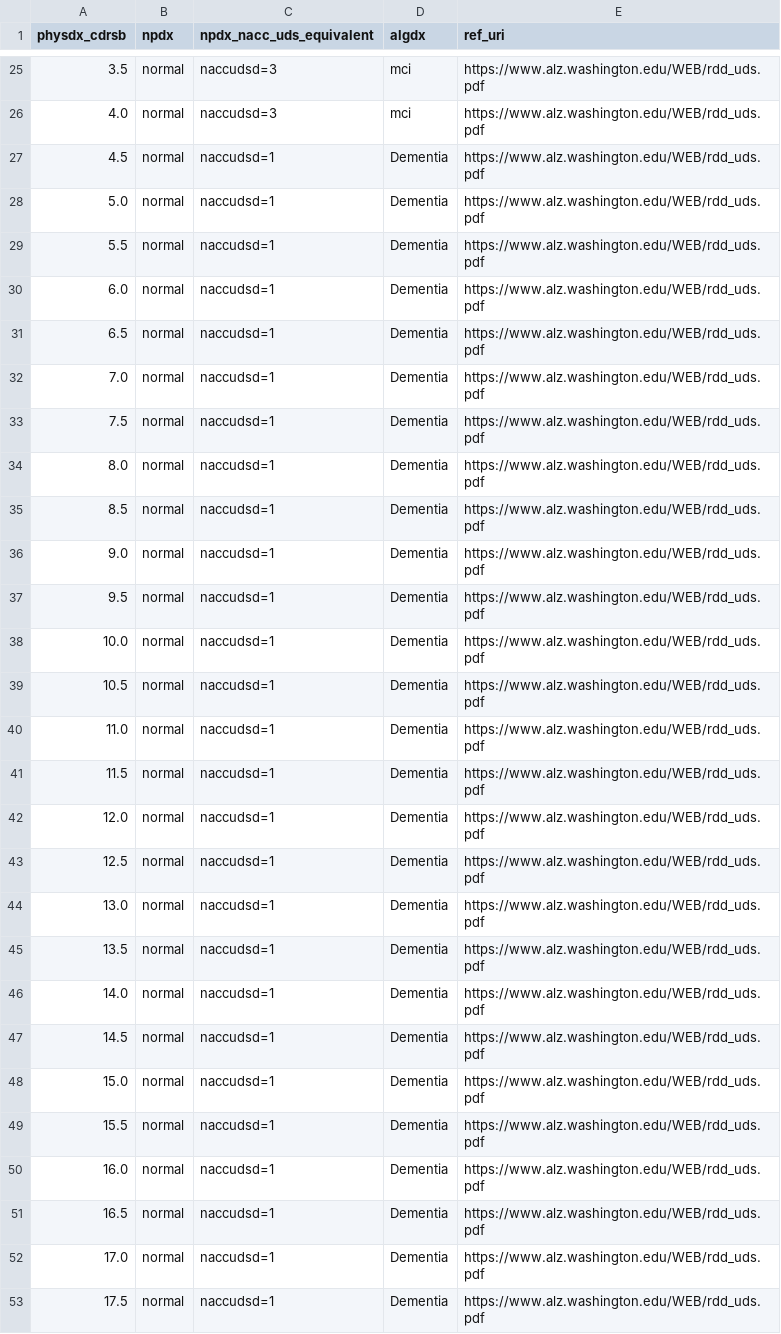
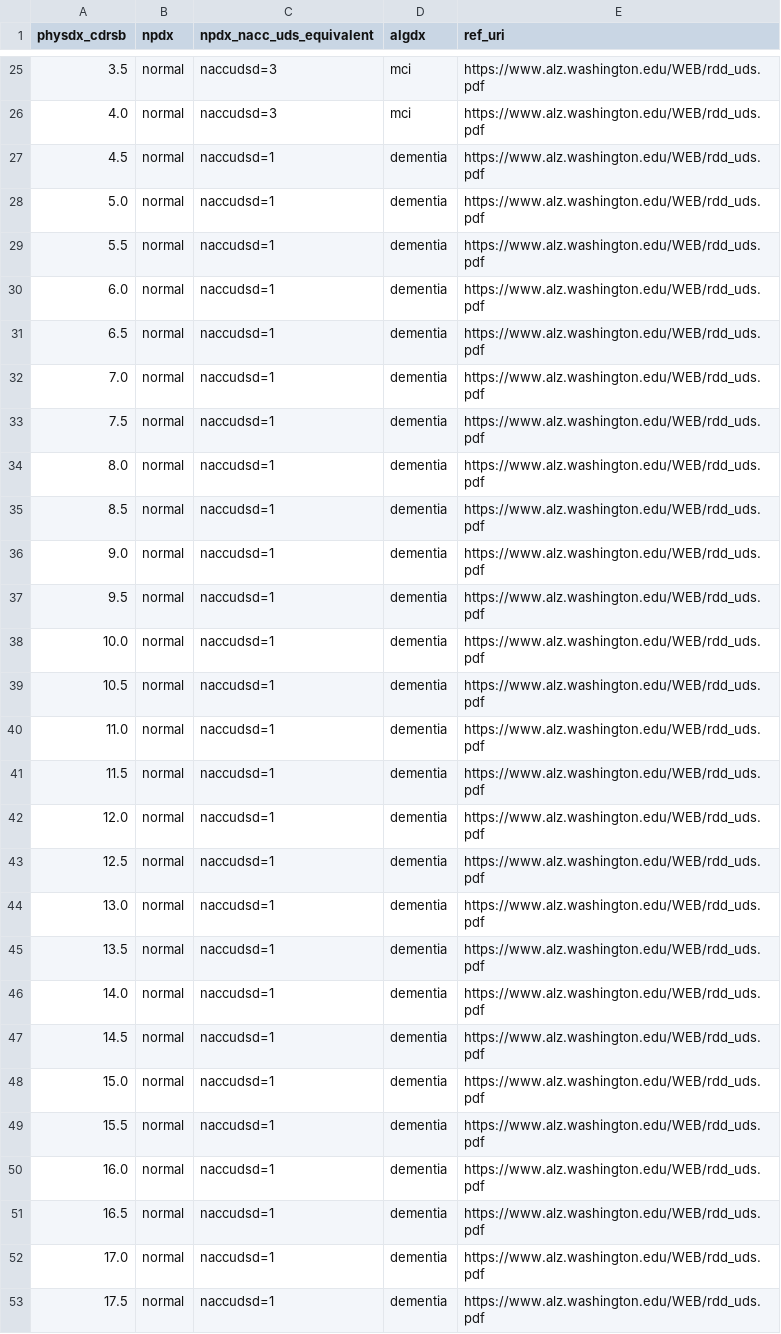
Before and after one commit to senrabc/dxster_nacc, a CSV file: docs/ealgdx_algorithm_table.csv, drawn as a sheet; only a part is shown, gaps mark what is left out; the diff covers the shown part only.

```diff
--- a/docs/ealgdx_algorithm_table.csv
+++ b/docs/ealgdx_algorithm_table.csv
@@ -26,28 +26,28 @@ physdx_cdrsb,npdx,npdx_nacc_uds_equivalent,algdx,ref_uri
 "4.0","normal","naccudsd=3","mci","https://www.alz.washington.edu/WEB/rdd_uds.pdf"
-"4.5","normal","naccudsd=1","Dementia","https://www.alz.washington.edu/WEB/rdd_uds.pdf"
-"5.0","normal","naccudsd=1","Dementia","https://www.alz.washington.edu/WEB/rdd_uds.pdf"
-"5.5","normal","naccudsd=1","Dementia","https://www.alz.washington.edu/WEB/rdd_uds.pdf"
-"6.0","normal","naccudsd=1","Dementia","https://www.alz.washington.edu/WEB/rdd_uds.pdf"
-"6.5","normal","naccudsd=1","Dementia","https://www.alz.washington.edu/WEB/rdd_uds.pdf"
-"7.0","normal","naccudsd=1","Dementia","https://www.alz.washington.edu/WEB/rdd_uds.pdf"
-"7.5","normal","naccudsd=1","Dementia","https://www.alz.washington.edu/WEB/rdd_uds.pdf"
-"8.0","normal","naccudsd=1","Dementia","https://www.alz.washington.edu/WEB/rdd_uds.pdf"
-"8.5","normal","naccudsd=1","Dementia","https://www.alz.washington.edu/WEB/rdd_uds.pdf"
-"9.0","normal","naccudsd=1","Dementia","https://www.alz.washington.edu/WEB/rdd_uds.pdf"
-"9.5","normal","naccudsd=1","Dementia","https://www.alz.washington.edu/WEB/rdd_uds.pdf"
-"10.0","normal","naccudsd=1","Dementia","https://www.alz.washington.edu/WEB/rdd_uds.pdf"
-"10.5","normal","naccudsd=1","Dementia","https://www.alz.washington.edu/WEB/rdd_uds.pdf"
-"11.0","normal","naccudsd=1","Dementia","https://www.alz.washington.edu/WEB/rdd_uds.pdf"
-"11.5","normal","naccudsd=1","Dementia","https://www.alz.washington.edu/WEB/rdd_uds.pdf"
-"12.0","normal","naccudsd=1","Dementia","https://www.alz.washington.edu/WEB/rdd_uds.pdf"
-"12.5","normal","naccudsd=1","Dementia","https://www.alz.washington.edu/WEB/rdd_uds.pdf"
-"13.0","normal","naccudsd=1","Dementia","https://www.alz.washington.edu/WEB/rdd_uds.pdf"
-"13.5","normal","naccudsd=1","Dementia","https://www.alz.washington.edu/WEB/rdd_uds.pdf"
-"14.0","normal","naccudsd=1","Dementia","https://www.alz.washington.edu/WEB/rdd_uds.pdf"
-"14.5","normal","naccudsd=1","Dementia","https://www.alz.washington.edu/WEB/rdd_uds.pdf"
-"15.0","normal","naccudsd=1","Dementia","https://www.alz.washington.edu/WEB/rdd_uds.pdf"
-"15.5","normal","naccudsd=1","Dementia","https://www.alz.washington.edu/WEB/rdd_uds.pdf"
-"16.0","normal","naccudsd=1","Dementia","https://www.alz.washington.edu/WEB/rdd_uds.pdf"
-"16.5","normal","naccudsd=1","Dementia","https://www.alz.washington.edu/WEB/rdd_uds.pdf"
-"17.0","normal","naccudsd=1","Dementia","https://www.alz.washington.edu/WEB/rdd_uds.pdf"
-"17.5","normal","naccudsd=1","Dementia","https://www.alz.washington.edu/WEB/rdd_uds.pdf"
+"4.5","normal","naccudsd=1","dementia","https://www.alz.washington.edu/WEB/rdd_uds.pdf"
+"5.0","normal","naccudsd=1","dementia","https://www.alz.washington.edu/WEB/rdd_uds.pdf"
+"5.5","normal","naccudsd=1","dementia","https://www.alz.washington.edu/WEB/rdd_uds.pdf"
+"6.0","normal","naccudsd=1","dementia","https://www.alz.washington.edu/WEB/rdd_uds.pdf"
+"6.5","normal","naccudsd=1","dementia","https://www.alz.washington.edu/WEB/rdd_uds.pdf"
+"7.0","normal","naccudsd=1","dementia","https://www.alz.washington.edu/WEB/rdd_uds.pdf"
+"7.5","normal","naccudsd=1","dementia","https://www.alz.washington.edu/WEB/rdd_uds.pdf"
+"8.0","normal","naccudsd=1","dementia","https://www.alz.washington.edu/WEB/rdd_uds.pdf"
+"8.5","normal","naccudsd=1","dementia","https://www.alz.washington.edu/WEB/rdd_uds.pdf"
+"9.0","normal","naccudsd=1","dementia","https://www.alz.washington.edu/WEB/rdd_uds.pdf"
+"9.5","normal","naccudsd=1","dementia","https://www.alz.washington.edu/WEB/rdd_uds.pdf"
+"10.0","normal","naccudsd=1","dementia","https://www.alz.washington.edu/WEB/rdd_uds.pdf"
+"10.5","normal","naccudsd=1","dementia","https://www.alz.washington.edu/WEB/rdd_uds.pdf"
+"11.0","normal","naccudsd=1","dementia","https://www.alz.washington.edu/WEB/rdd_uds.pdf"
+"11.5","normal","naccudsd=1","dementia","https://www.alz.washington.edu/WEB/rdd_uds.pdf"
+"12.0","normal","naccudsd=1","dementia","https://www.alz.washington.edu/WEB/rdd_uds.pdf"
+"12.5","normal","naccudsd=1","dementia","https://www.alz.washington.edu/WEB/rdd_uds.pdf"
+"13.0","normal","naccudsd=1","dementia","https://www.alz.washington.edu/WEB/rdd_uds.pdf"
+"13.5","normal","naccudsd=1","dementia","https://www.alz.washington.edu/WEB/rdd_uds.pdf"
+"14.0","normal","naccudsd=1","dementia","https://www.alz.washington.edu/WEB/rdd_uds.pdf"
+"14.5","normal","naccudsd=1","dementia","https://www.alz.washington.edu/WEB/rdd_uds.pdf"
+"15.0","normal","naccudsd=1","dementia","https://www.alz.washington.edu/WEB/rdd_uds.pdf"
+"15.5","normal","naccudsd=1","dementia","https://www.alz.washington.edu/WEB/rdd_uds.pdf"
+"16.0","normal","naccudsd=1","dementia","https://www.alz.washington.edu/WEB/rdd_uds.pdf"
+"16.5","normal","naccudsd=1","dementia","https://www.alz.washington.edu/WEB/rdd_uds.pdf"
+"17.0","normal","naccudsd=1","dementia","https://www.alz.washington.edu/WEB/rdd_uds.pdf"
+"17.5","normal","naccudsd=1","dementia","https://www.alz.washington.edu/WEB/rdd_uds.pdf"
```
Also changed, not shown: 57 edited cells elsewhere in this file, 5 other files.
